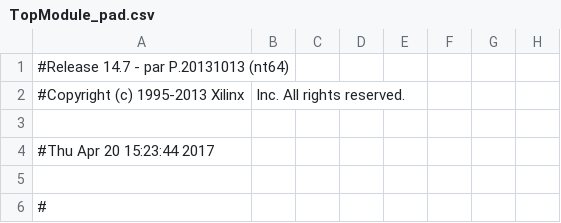
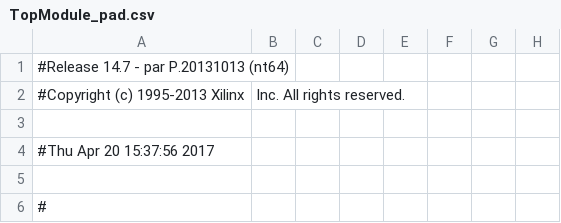
Before and after one commit to nakrule/Space-Invaders, a CSV file: Development version/v1.5/TopModule_pad.csv, drawn as a sheet; only a part is shown; the diff names each change by its address in the sheet, - before the commit and + after, or states it on an @@ line.

```diff
--- a/Development version/v1.5/TopModule_pad.csv
+++ b/Development version/v1.5/TopModule_pad.csv
-A4: #Thu Apr 20 15:23:44 2017
+A4: #Thu Apr 20 15:37:56 2017
```
Also changed, not shown: 37 other files.
